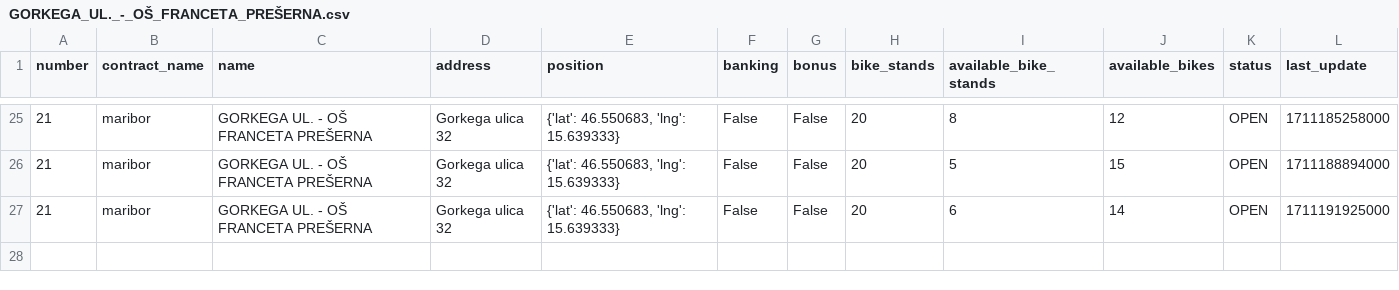
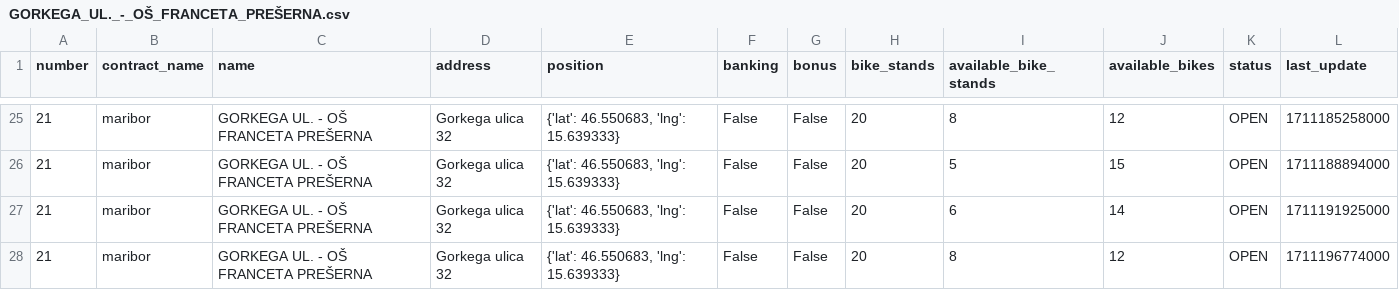
Before and after one commit to jasasuster/mbajk_prediction_system, a CSV file: data/processed/mbajk/GORKEGA_UL._-_OŠ_FRANCETA_PREŠERNA.csv, drawn as a sheet; only a part is shown, gaps mark what is left out.

```diff
--- a/data/processed/mbajk/GORKEGA_UL._-_OŠ_FRANCETA_PREŠERNA.csv
+++ b/data/processed/mbajk/GORKEGA_UL._-_OŠ_FRANCETA_PREŠERNA.csv
@@ -27 +27,2 @@ number,contract_name,name,address,position,banking,bonus,bike_stands,available_b
 21,maribor,GORKEGA UL. - OŠ FRANCETA PREŠERNA,Gorkega ulica 32,"{'lat': 46.550683, 'lng': 15.639333}",False,False,20,6,14,OPEN,1711191925000
+21,maribor,GORKEGA UL. - OŠ FRANCETA PREŠERNA,Gorkega ulica 32,"{'lat': 46.550683, 'lng': 15.639333}",False,False,20,8,12,OPEN,1711196774000
```
Also changed, not shown: data/processed/mbajk/LJUBLJANSKA_UL._-_II._GIMNAZIJA.csv, data/processed/mbajk/NICEHASH_-_C._PROLETARSKIH_BRIGAD.csv, 29 other files.
